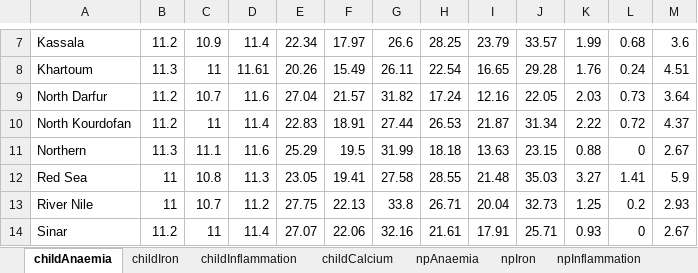
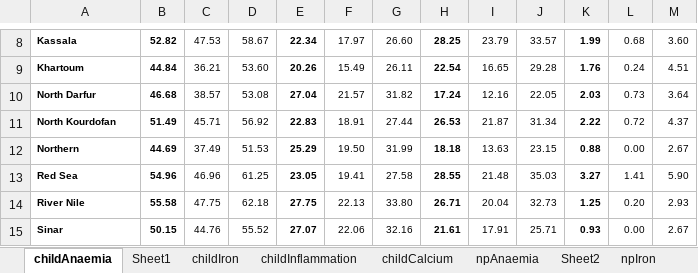
Before and after one commit to ernestguevarra/sudanMNanalysis, an Excel workbook: reportTables/reportTables.xlsx, sheet childAnaemia, drawn as a sheet; only a part is shown, gaps mark what is left out; values as stored, in another font and other column widths than the file's, no borders; addresses are those after the commit; the diff covers the shown part only; the diff names each change by its address in the sheet, - before the commit and + after, or states it on an @@ line.

```diff
--- a/reportTables/reportTables.xlsx (sheet childAnaemia)
+++ b/reportTables/reportTables.xlsx (sheet childAnaemia)
+sheet tab: Sheet1
+sheet tab: Sheet2
-A8:B15 bold: off
+A8:B15 bold: on
@@ A8:M15 text size: smaller @@
-B8: 11.2
+B8: 52.82
-C8: 10.9
+C8: 47.53
-D8: 11.4
+D8: 58.67
-E8:E15 bold: off
+E8:E15 bold: on
-G8: 26.6
+G8: 26.60
-H8:H15 bold: off
+H8:H15 bold: on
-K8:K15 bold: off
+K8:K15 bold: on
-M8: 3.6
+M8: 3.60
-B9: 11.3
+B9: 44.84
-C9: 11
+C9: 36.21
-D9: 11.61
+D9: 53.60
-B10: 11.2
+B10: 46.68
-C10: 10.7
+C10: 38.57
-D10: 11.6
+D10: 53.08
-B11: 11.2
+B11: 51.49
-C11: 11
+C11: 45.71
-D11: 11.4
+D11: 56.92
-B12: 11.3
+B12: 44.69
-C12: 11.1
+C12: 37.49
-D12: 11.6
+D12: 51.53
-F12: 19.5
+F12: 19.50
-L12: 0
+L12: 0.00
-B13: 11
+B13: 54.96
-C13: 10.8
+C13: 46.96
-D13: 11.3
+D13: 61.25
-M13: 5.9
+M13: 5.90
-B14: 11
+B14: 55.58
-C14: 10.7
+C14: 47.75
-D14: 11.2
+D14: 62.18
-G14: 33.8
+G14: 33.80
-L14: 0.2
+L14: 0.20
-B15: 11.2
+B15: 50.15
-C15: 11
+C15: 44.76
-D15: 11.4
+D15: 55.52
-L15: 0
+L15: 0.00
```
Also changed, not shown: 1 added row, 49 edited cells and cell formats elsewhere in this sheet, sheet pAnaemia, sheet npAnaemia, sheet npnlIodine, other sheet tabs, 5 other files.
